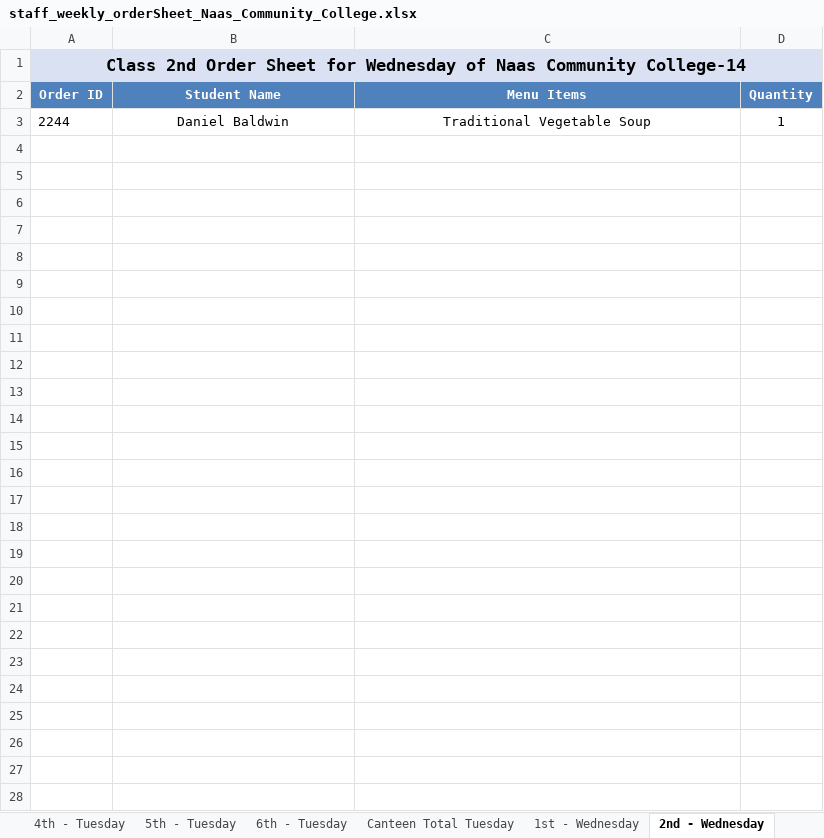
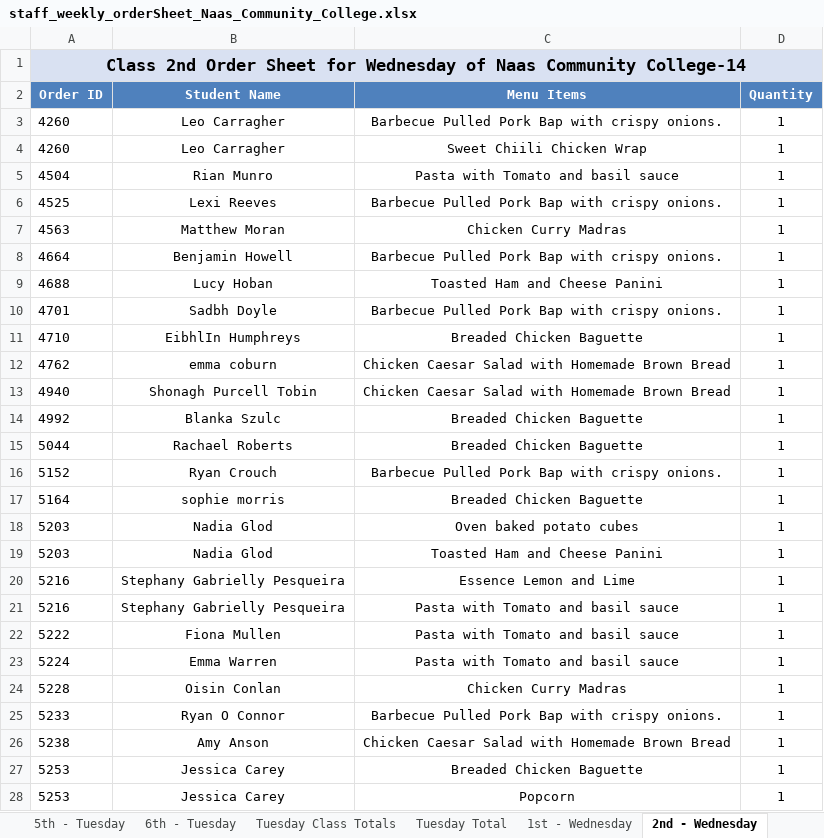
Before and after one commit to Zainabkhan007/Rafter_Backend_System, an Excel workbook: menu_files/staff_weekly_orderSheet_Naas_Community_College.xlsx, sheet 2nd - Wednesday, drawn as a sheet; values as stored, in another font and other column widths than the file's, no borders; removed rows and columns are numbered as before the commit, all else as after; the diff names each change by its address in the sheet, - before the commit and + after, or states it on an @@ line.

```diff
--- a/menu_files/staff_weekly_orderSheet_Naas_Community_College.xlsx (sheet 2nd - Wednesday)
+++ b/menu_files/staff_weekly_orderSheet_Naas_Community_College.xlsx (sheet 2nd - Wednesday)
-sheet tab: Canteen Total Tuesday
+sheet tab: Tuesday Class Totals
+sheet tab: Tuesday Total
-row 3: 2244 | Daniel Baldwin | Traditional Vegetable Soup | 1
+row 3: 4260 | Leo Carragher | Barbecue Pulled Pork Bap with crispy onions. | 1
+row 4: 4260 | Leo Carragher | Sweet Chiili Chicken Wrap | 1
+row 5: 4504 | Rian Munro | Pasta with Tomato and basil sauce | 1
+row 6: 4525 | Lexi Reeves | Barbecue Pulled Pork Bap with crispy onions. | 1
+row 7: 4563 | Matthew Moran | Chicken Curry Madras | 1
+row 8: 4664 | Benjamin Howell | Barbecue Pulled Pork Bap with crispy onions. | 1
+row 9: 4688 | Lucy Hoban | Toasted Ham and Cheese Panini | 1
+row 10: 4701 | Sadbh Doyle | Barbecue Pulled Pork Bap with crispy onions. | 1
+row 11: 4710 | EibhlIn Humphreys | Breaded Chicken Baguette | 1
+row 12: 4762 | emma coburn | Chicken Caesar Salad with Homemade Brown Bread | 1
+row 13: 4940 | Shonagh Purcell Tobin | Chicken Caesar Salad with Homemade Brown Bread | 1
+row 14: 4992 | Blanka Szulc | Breaded Chicken Baguette | 1
+row 15: 5044 | Rachael Roberts | Breaded Chicken Baguette | 1
+row 16: 5152 | Ryan Crouch | Barbecue Pulled Pork Bap with crispy onions. | 1
+row 17: 5164 | sophie morris | Breaded Chicken Baguette | 1
+row 18: 5203 | Nadia Glod | Oven baked potato cubes | 1
+row 19: 5203 | Nadia Glod | Toasted Ham and Cheese Panini | 1
+row 20: 5216 | Stephany Gabrielly Pesqueira | Essence Lemon and Lime | 1
+row 21: 5216 | Stephany Gabrielly Pesqueira | Pasta with Tomato and basil sauce | 1
+row 22: 5222 | Fiona Mullen | Pasta with Tomato and basil sauce | 1
+row 23: 5224 | Emma Warren | Pasta with Tomato and basil sauce | 1
+row 24: 5228 | Oisin Conlan | Chicken Curry Madras | 1
+row 25: 5233 | Ryan O Connor | Barbecue Pulled Pork Bap with crispy onions. | 1
+row 26: 5238 | Amy Anson | Chicken Caesar Salad with Homemade Brown Bread | 1
+row 27: 5253 | Jessica Carey | Breaded Chicken Baguette | 1
+row 28: 5253 | Jessica Carey | Popcorn | 1
```
Also changed, not shown: sheet Monday Class Totals, sheet 1st - Thursday, sheet 2nd - Thursday, sheet 1st - Wednesday, sheet 1st - Tuesday, sheet 2nd - Monday, 16 more sheets, other sheet tabs, menu_files/admin_weekly_orderSheet_St_Laurences.xlsx, menu_files/chef_weekly_orderSheet_Naas_Community_College.xlsx, 4 other files.
